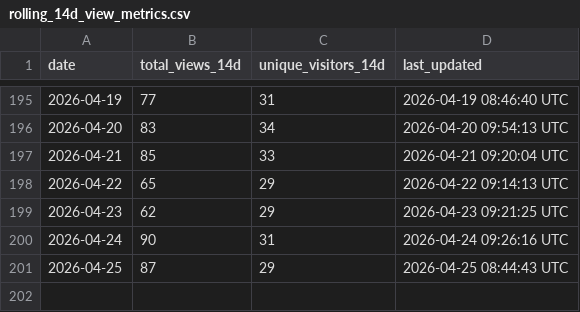
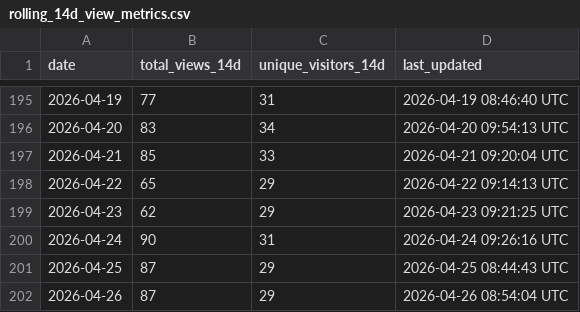
Before and after one commit to robotmcp/robotmcp_client, a CSV file: .metrics/rolling_14d_view_metrics.csv, drawn as a sheet; only a part is shown, gaps mark what is left out; the diff names each change by its address in the sheet, - before the commit and + after, or states it on an @@ line.

```diff
--- a/.metrics/rolling_14d_view_metrics.csv
+++ b/.metrics/rolling_14d_view_metrics.csv
+row 202: 2026-04-26 | 87 | 29 | 2026-04-26 08:54:04 UTC
```
Also changed, not shown: .metrics/daily_view_metrics.csv.
